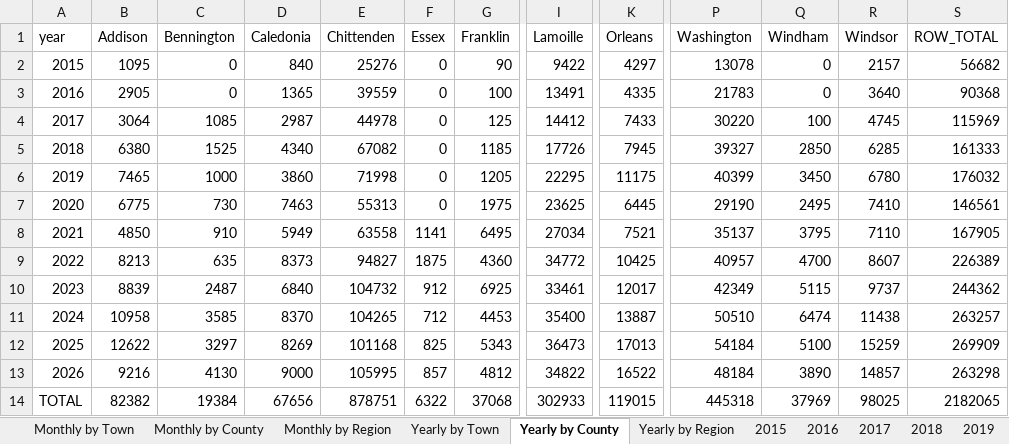
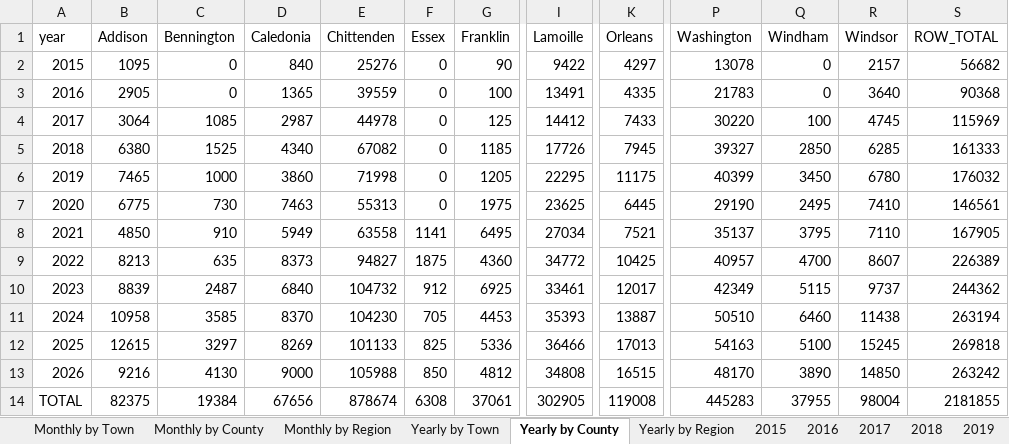
Before and after one commit to burnssargent-eng/blackbear_dashboard, an Excel workbook: oil_collection_report.xlsx, sheet Yearly by County, drawn as a sheet; only a part is shown, gaps mark what is left out; values as stored, in another font and other column widths than the file's, no borders; the diff names each change by its address in the sheet, - before the commit and + after, or states it on an @@ line.

```diff
--- a/oil_collection_report.xlsx (sheet Yearly by County)
+++ b/oil_collection_report.xlsx (sheet Yearly by County)
-E11 (Chittenden): 104265
+E11 (Chittenden): 104230
-F11 (Essex): 712
+F11 (Essex): 705
-I11 (Lamoille): 35400
+I11 (Lamoille): 35393
-Q11 (Windham): 6474
+Q11 (Windham): 6460
-S11 (ROW_TOTAL): 263257
+S11 (ROW_TOTAL): 263194
-B12 (Addison): 12622
+B12 (Addison): 12615
-E12 (Chittenden): 101168
+E12 (Chittenden): 101133
-G12 (Franklin): 5343
+G12 (Franklin): 5336
-I12 (Lamoille): 36473
+I12 (Lamoille): 36466
-P12 (Washington): 54184
+P12 (Washington): 54163
-R12 (Windsor): 15259
+R12 (Windsor): 15245
-S12 (ROW_TOTAL): 269909
+S12 (ROW_TOTAL): 269818
-E13 (Chittenden): 105995
+E13 (Chittenden): 105988
-F13 (Essex): 857
+F13 (Essex): 850
-I13 (Lamoille): 34822
+I13 (Lamoille): 34808
-K13 (Orleans): 16522
+K13 (Orleans): 16515
-P13 (Washington): 48184
+P13 (Washington): 48170
-R13 (Windsor): 14857
+R13 (Windsor): 14850
-S13 (ROW_TOTAL): 263298
+S13 (ROW_TOTAL): 263242
-B14 (Addison): 82382
+B14 (Addison): 82375
-E14 (Chittenden): 878751
+E14 (Chittenden): 878674
-F14 (Essex): 6322
+F14 (Essex): 6308
-G14 (Franklin): 37068
+G14 (Franklin): 37061
-I14 (Lamoille): 302933
+I14 (Lamoille): 302905
-K14 (Orleans): 119015
+K14 (Orleans): 119008
-P14 (Washington): 445318
+P14 (Washington): 445283
-Q14 (Windham): 37969
+Q14 (Windham): 37955
-R14 (Windsor): 98025
+R14 (Windsor): 98004
-S14 (ROW_TOTAL): 2182065
+S14 (ROW_TOTAL): 2181855
```
Also changed, not shown: sheet Monthly by Town, sheet Monthly by Region, sheet Yearly by Town, sheet Monthly by County, sheet Yearly by Region, sheet 2025, 15 more sheets, 23 other files.
